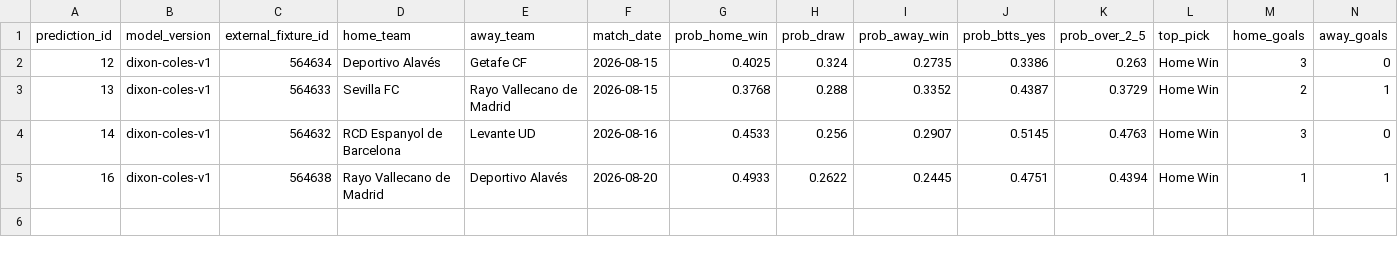
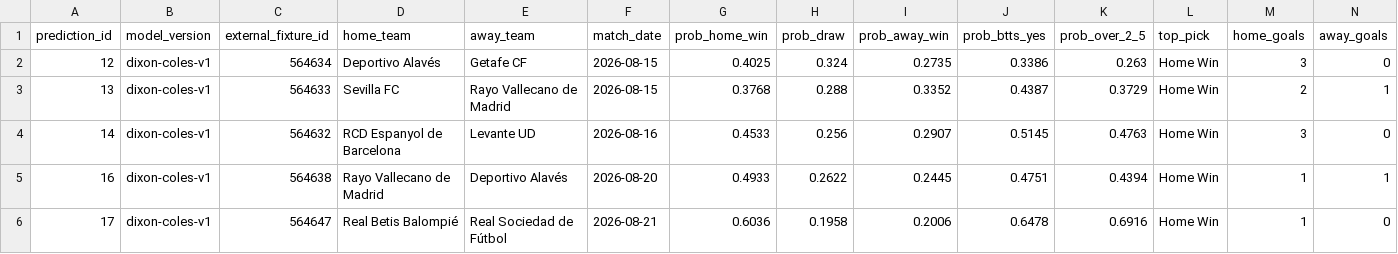
Before and after one commit to KehindeOjo/football-predictions, a CSV file: accuracy_detail.csv, drawn as a sheet; only a part is shown; rows hold the shown columns only; the diff names each change by its address in the sheet, - before the commit and + after, or states it on an @@ line.

```diff
--- a/accuracy_detail.csv
+++ b/accuracy_detail.csv
+row 6: 17 | dixon-coles-v1 | 564647 | Real Betis Balompié | Real Sociedad de Fútbol | 2026-08-21 | 0.6036 | 0.1958 | 0.2006 | 0.6478 | 0.6916 | Home Win | 1 | 0
```
Also changed, not shown: predictions_output.csv, 7 other files.
